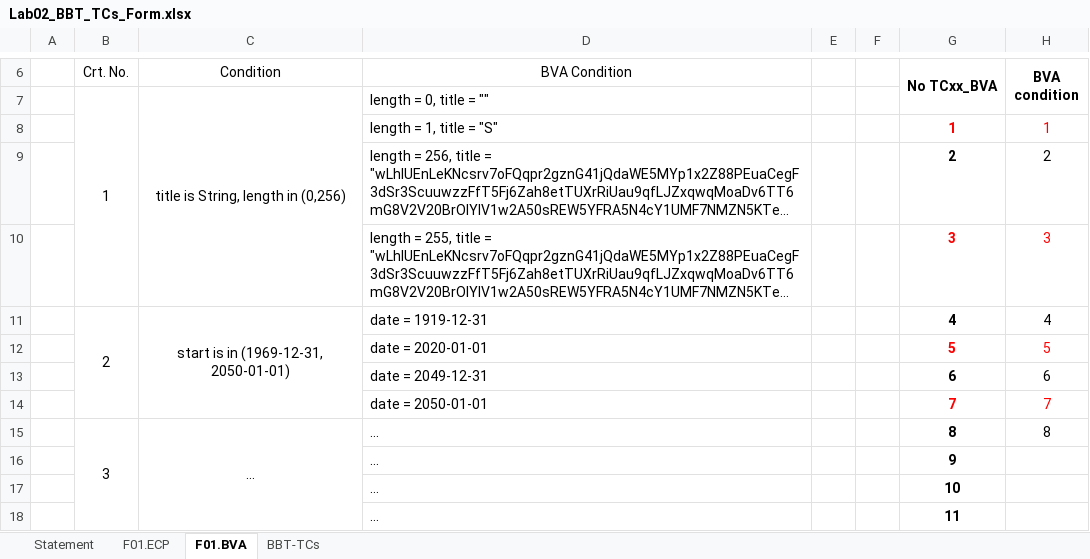
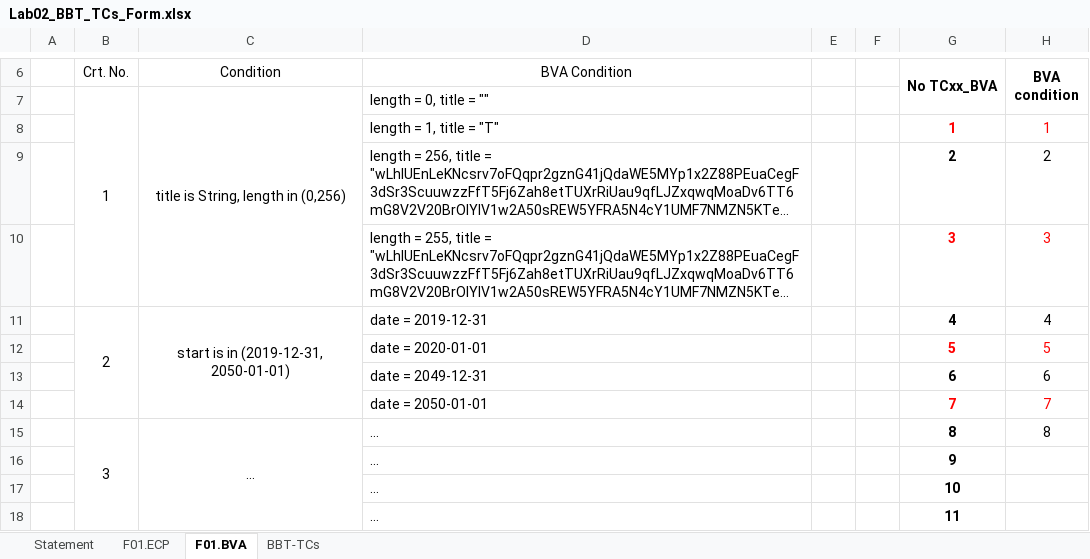
Before and after one commit to florianpatrisia/Tasks, an Excel workbook: 01_Tasks/01_Tasks/Docs/Lab2/Lab02_BBT_TCs_Form.xlsx, sheet F01.BVA, drawn as a sheet; only a part is shown, gaps mark what is left out; long unchanged cells end in …; values as stored, in another font and other column widths than the file's, no borders; the diff names each change by its address in the sheet, - before the commit and + after, or states it on an @@ line.

```diff
--- a/01_Tasks/01_Tasks/Docs/Lab2/Lab02_BBT_TCs_Form.xlsx (sheet F01.BVA)
+++ b/01_Tasks/01_Tasks/Docs/Lab2/Lab02_BBT_TCs_Form.xlsx (sheet F01.BVA)
-D8 (BVA Condition): length = 1, title = "S"
+D8 (BVA Condition): length = 1, title = "T"
-C11 (Condition): start is in (1969-12-31, 2050-01-01)
+C11 (Condition): start is in (2019-12-31, 2050-01-01)
-D11 (BVA Condition): date = 1919-12-31
+D11 (BVA Condition): date = 2019-12-31
```
Also changed, not shown: sheet Statement, charts or pictures, 4 other files.
